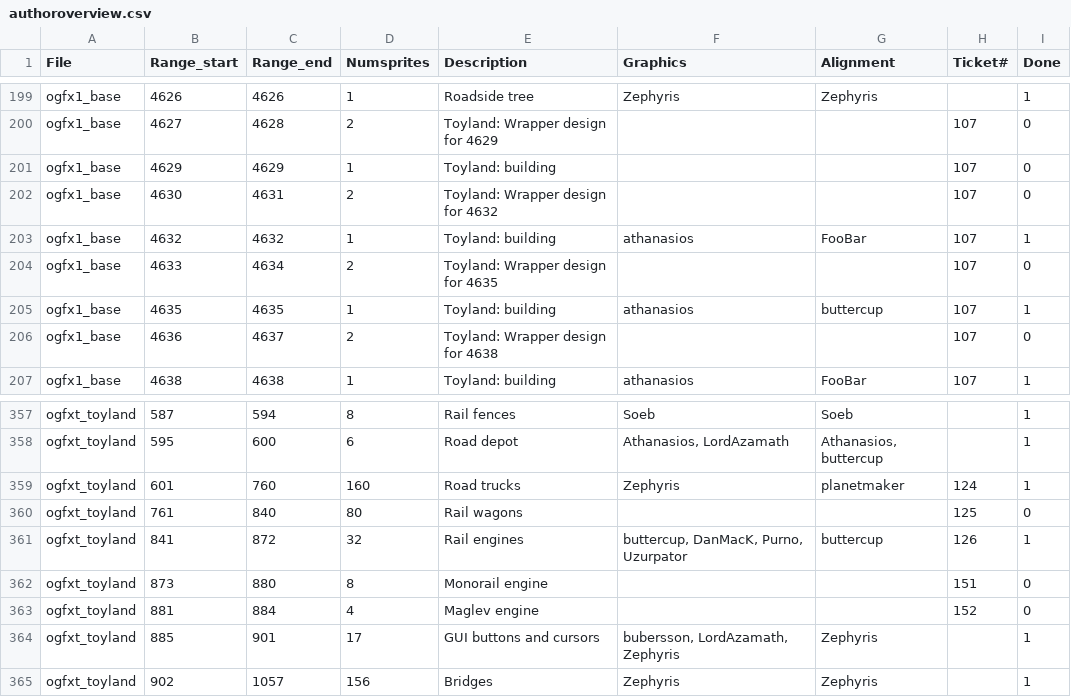
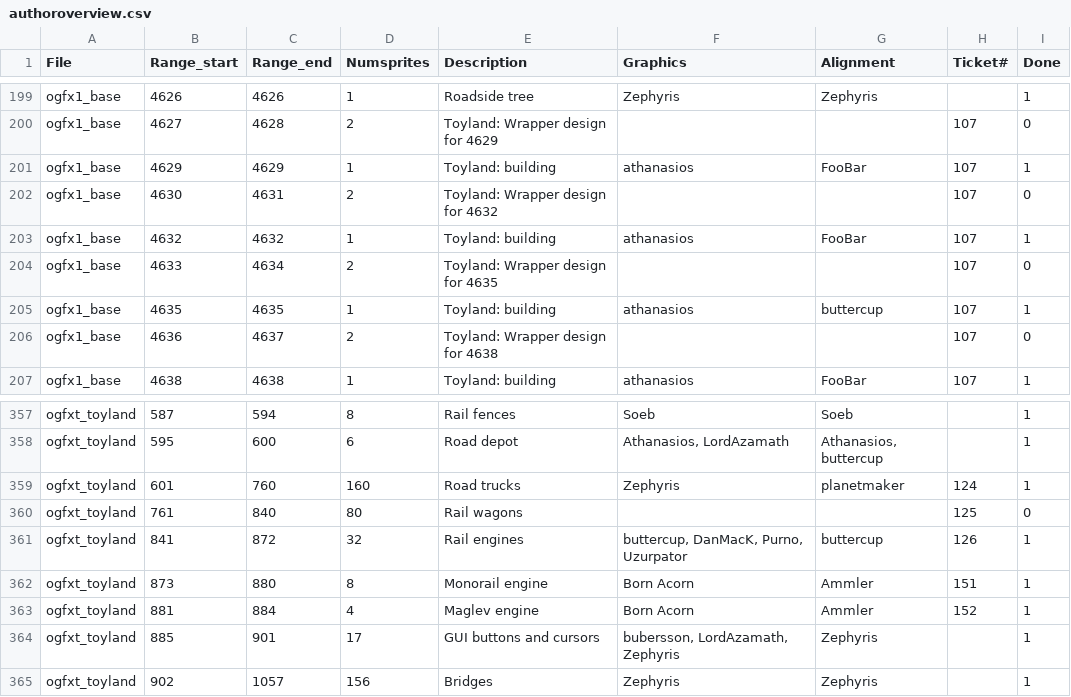
Before and after one commit to J0anJosep/opengfx, a CSV file: docs/authoroverview.csv, drawn as a sheet; only a part is shown, gaps mark what is left out.

Commit message:
Feature (#294): preliminary toyland church (athanasios)

```diff
--- a/docs/authoroverview.csv
+++ b/docs/authoroverview.csv
@@ -200,3 +200,3 @@ ogfx1_base;4626;4626;1;Roadside tree;Zephyris;Zephyris;;1
 ogfx1_base;4627;4628;2;Toyland: Wrapper design for 4629;;;107;0
-ogfx1_base;4629;4629;1;Toyland: building;;;107;0
+ogfx1_base;4629;4629;1;Toyland: building;athanasios;FooBar;107;1
 ogfx1_base;4630;4631;2;Toyland: Wrapper design for 4632;;;107;0
@@ -361,4 +361,4 @@ ogfxt_toyland;761;840;80;Rail wagons;;;125;0
 ogfxt_toyland;841;872;32;Rail engines;buttercup, DanMacK, Purno, Uzurpator;buttercup;126;1
-ogfxt_toyland;873;880;8;Monorail engine;;;151;0
-ogfxt_toyland;881;884;4;Maglev engine;;;152;0
+ogfxt_toyland;873;880;8;Monorail engine;Born Acorn;Ammler;151;1
+ogfxt_toyland;881;884;4;Maglev engine;Born Acorn;Ammler;152;1
 ogfxt_toyland;885;901;17;GUI buttons and cursors;bubersson, LordAzamath, Zephyris;Zephyris;;1
```
Also changed, not shown: 2 other files.
